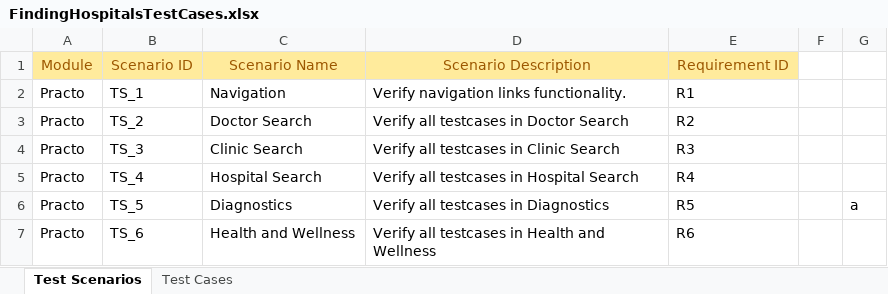
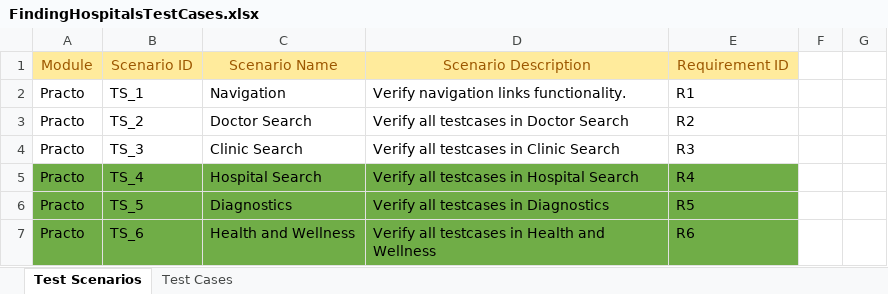
Before and after one commit to linuxdotexe/FindingHospitals, an Excel workbook: src/main/resources/FindingHospitalsTestCases.xlsx, sheet Test Scenarios, drawn as a sheet; values as stored, in another font and other column widths than the file's, no borders; the diff names each change by its address in the sheet, - before the commit and + after, or states it on an @@ line.

```diff
--- a/src/main/resources/FindingHospitalsTestCases.xlsx (sheet Test Scenarios)
+++ b/src/main/resources/FindingHospitalsTestCases.xlsx (sheet Test Scenarios)
-A5:E7 fill: none
+A5:E7 fill: #70AD47
-G6: a
+G6: (empty)
```
Also changed, not shown: 3 other files.
